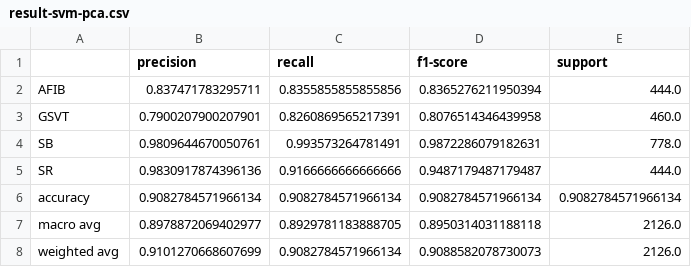
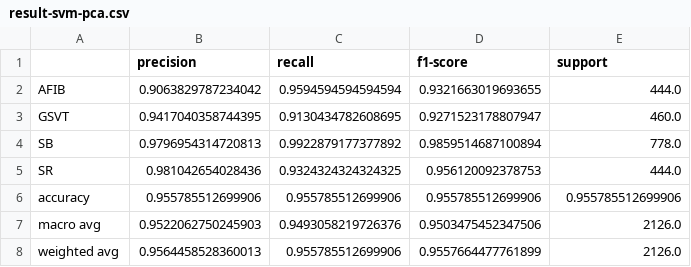
Before and after one commit to PeihPeih/ECG, a CSV file: SVM/result-svm-pca.csv, drawn as a sheet.

Commit message:
Result

```diff
--- a/SVM/result-svm-pca.csv
+++ b/SVM/result-svm-pca.csv
@@ -1,8 +1,8 @@
 ,precision,recall,f1-score,support
-AFIB,0.837471783295711,0.8355855855855856,0.8365276211950394,444.0
-GSVT,0.7900207900207901,0.8260869565217391,0.8076514346439958,460.0
-SB,0.9809644670050761,0.993573264781491,0.9872286079182631,778.0
-SR,0.9830917874396136,0.9166666666666666,0.9487179487179487,444.0
-accuracy,0.9082784571966134,0.9082784571966134,0.9082784571966134,0.9082784571966134
-macro avg,0.8978872069402977,0.8929781183888705,0.8950314031188118,2126.0
-weighted avg,0.9101270668607699,0.9082784571966134,0.9088582078730073,2126.0
+AFIB,0.9063829787234042,0.9594594594594594,0.9321663019693655,444.0
+GSVT,0.9417040358744395,0.9130434782608695,0.9271523178807947,460.0
+SB,0.9796954314720813,0.9922879177377892,0.9859514687100894,778.0
+SR,0.981042654028436,0.9324324324324325,0.956120092378753,444.0
+accuracy,0.955785512699906,0.955785512699906,0.955785512699906,0.955785512699906
+macro avg,0.9522062750245903,0.9493058219726376,0.9503475452347506,2126.0
+weighted avg,0.9564458528360013,0.955785512699906,0.9557664477761899,2126.0
```
Also changed, not shown: SVM/result-svm.csv, 16 other files.
